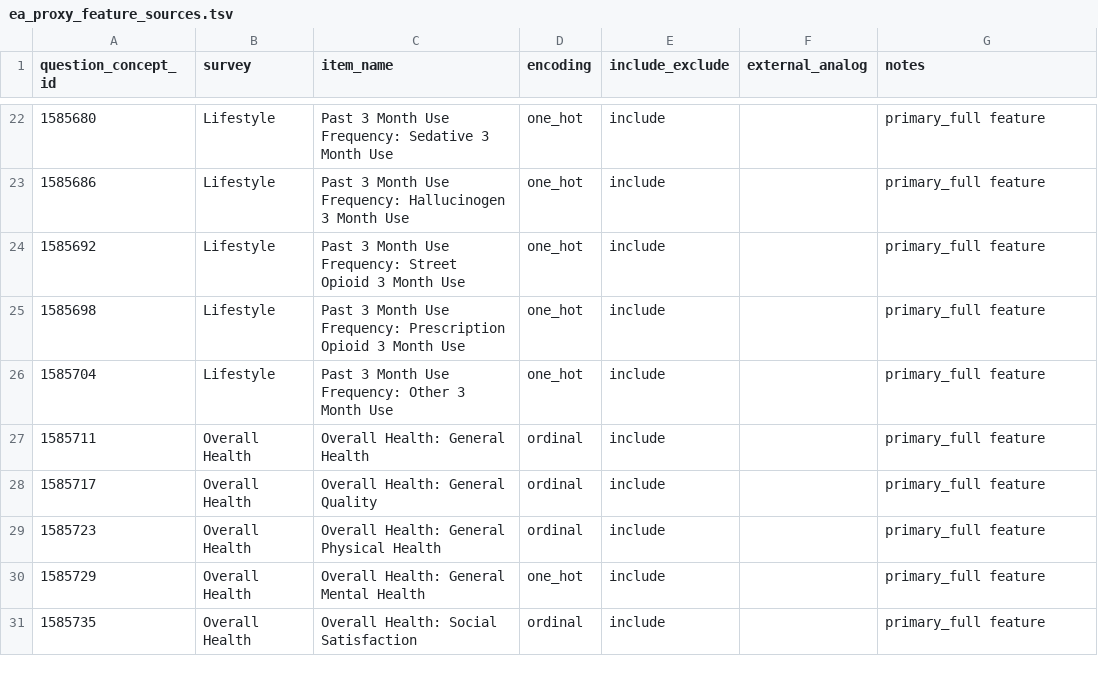
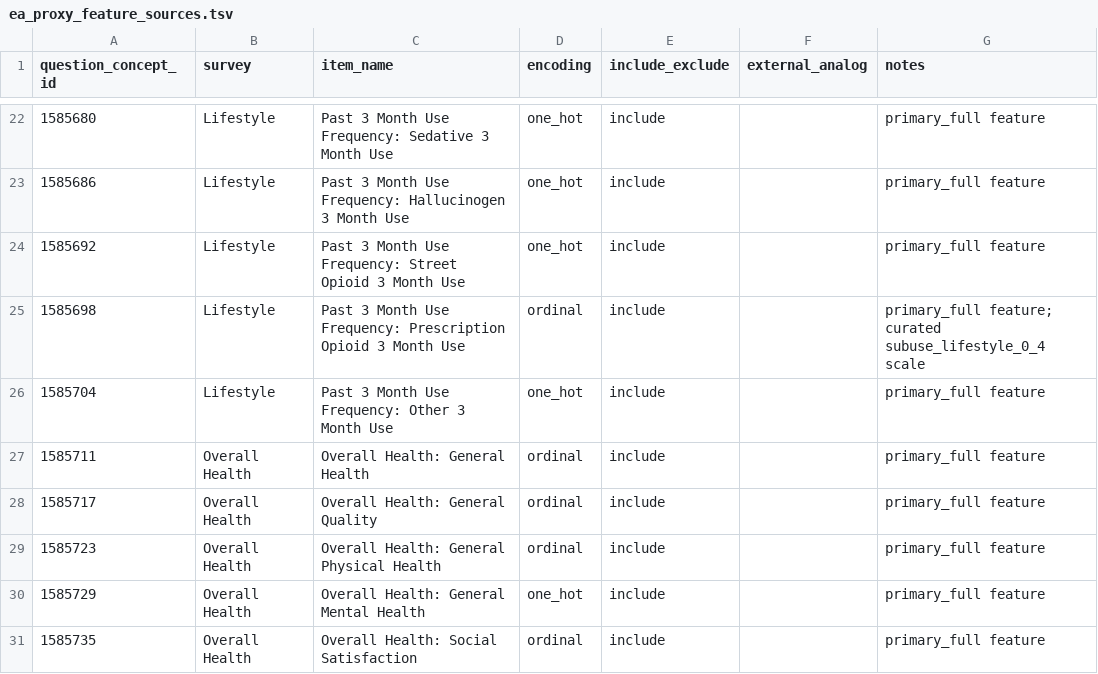
Before and after one commit to jesseICR/aou-sbayesrc-gwas, a TSV file: pan_aou_gwas/metadata/ea_proxy_feature_sources.tsv, drawn as a sheet; only a part is shown, gaps mark what is left out.

Commit message:
Correct ordinal feature encoding metadata

```diff
--- a/pan_aou_gwas/metadata/ea_proxy_feature_sources.tsv
+++ b/pan_aou_gwas/metadata/ea_proxy_feature_sources.tsv
@@ -24,3 +24,3 @@ question_concept_id	survey	item_name	encoding	include_exclude	external_analog	no
 1585692	Lifestyle	Past 3 Month Use Frequency: Street Opioid 3 Month Use	one_hot	include		primary_full feature
-1585698	Lifestyle	Past 3 Month Use Frequency: Prescription Opioid 3 Month Use	one_hot	include		primary_full feature
+1585698	Lifestyle	Past 3 Month Use Frequency: Prescription Opioid 3 Month Use	ordinal	include		primary_full feature; curated subuse_lifestyle_0_4 scale
 1585704	Lifestyle	Past 3 Month Use Frequency: Other 3 Month Use	one_hot	include		primary_full feature
```
